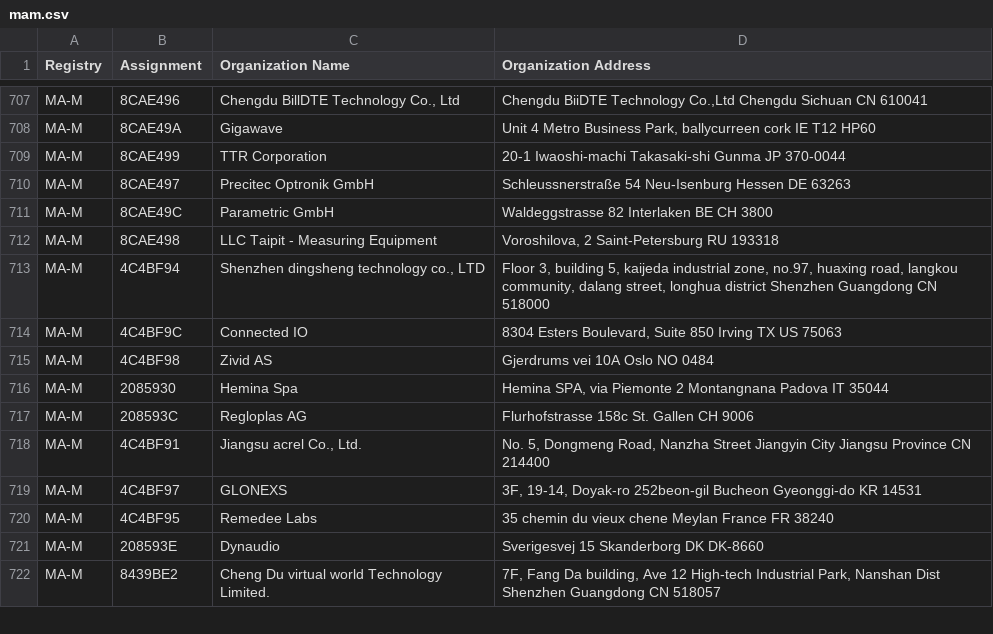
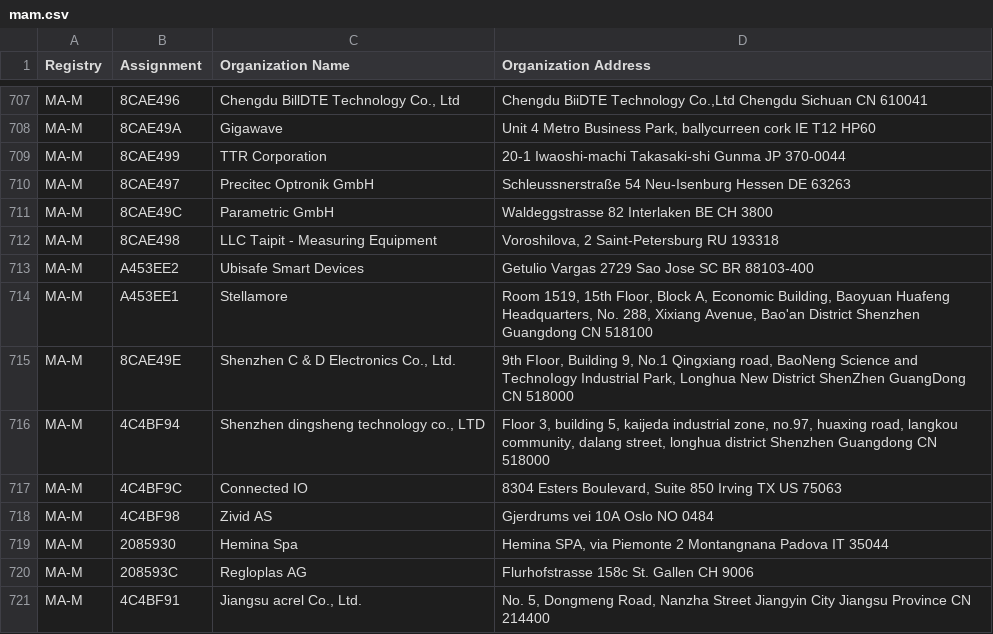
Before and after one commit to hdm/mac-ages, a CSV file: data/ieee/mam.csv, drawn as a sheet; only a part is shown, gaps mark what is left out; the shorter side is filled out with more unchanged rows; the diff names each change by its address in the sheet, - before the commit and + after, or states it on an @@ line.

```diff
--- a/data/ieee/mam.csv
+++ b/data/ieee/mam.csv
+row 713: MA-M | A453EE2 | Ubisafe Smart Devices | Getulio Vargas 2729 Sao Jose SC BR 88103-400
+row 714: MA-M | A453EE1 | Stellamore | Room 1519, 15th Floor, Block A, Economic Building, Baoyuan Huafeng Headquarters, No. 288, Xixiang Avenue, Bao'an District Shenzhen Guangdong CN 518100
+row 715: MA-M | 8CAE49E | Shenzhen C & D Electronics Co., Ltd. | 9th FIoor, Building 9, No.1 Qingxiang road, BaoNeng Science and TechnoIogy Industrial Park, Longhua New District ShenZhen GuangDong CN 518000
```
Also changed, not shown: 2 other files.
